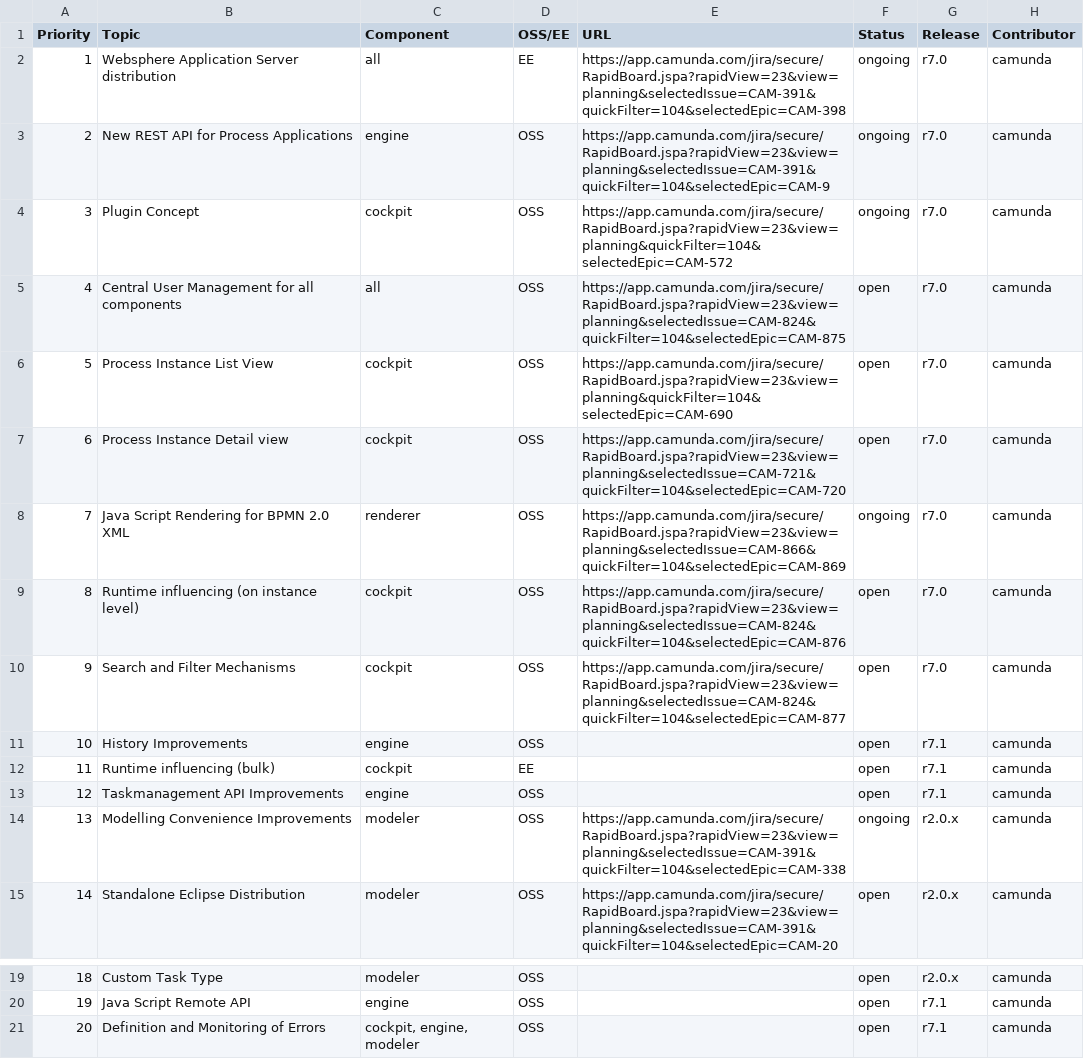
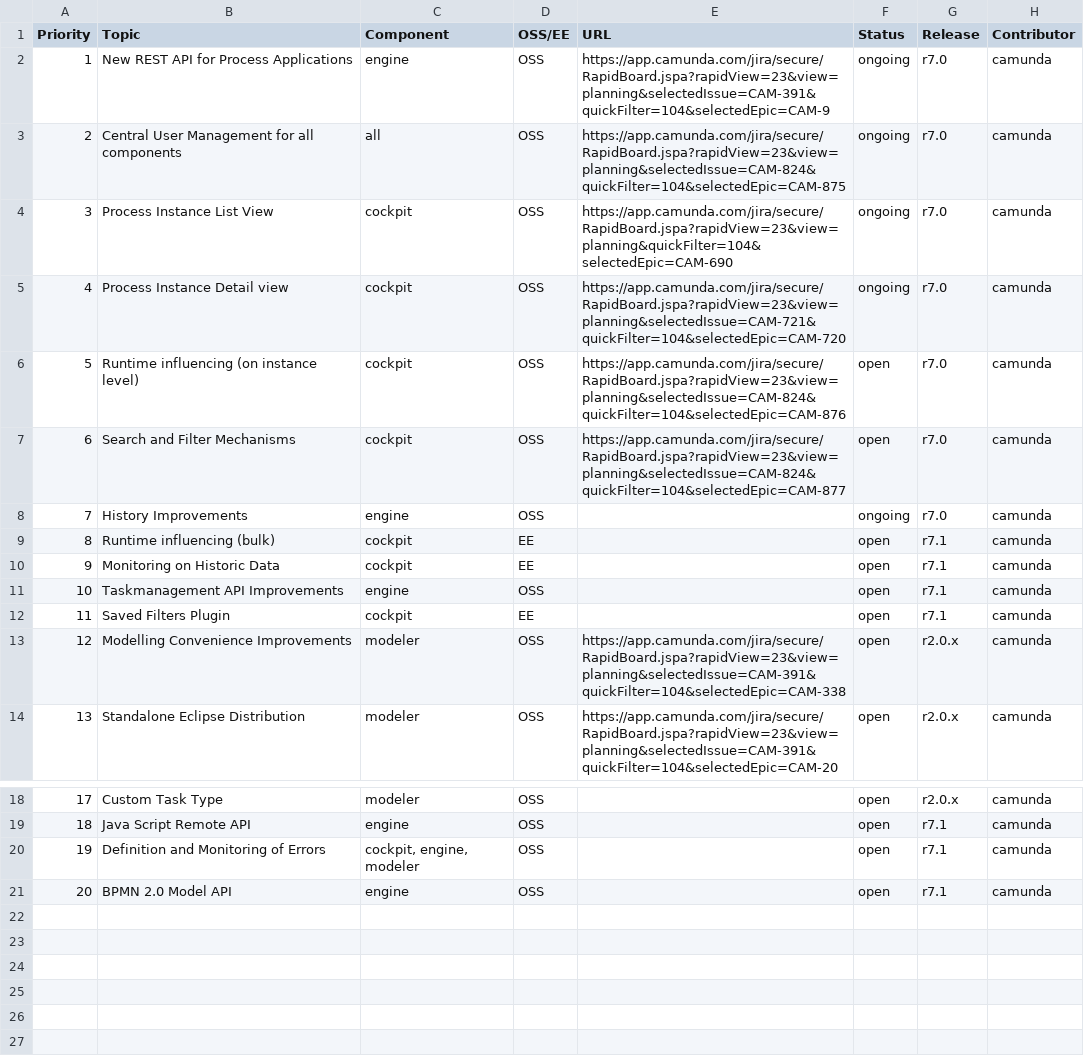
Before and after one commit to rafacm/camunda.org, a CSV file: site/src/files/assets/csv/roadmap.csv, drawn as a sheet; only a part is shown, gaps mark what is left out; removed rows and columns are numbered as before the commit, all else as after; the diff names each change by its address in the sheet, - before the commit and + after, or states it on an @@ line.

Commit message:
updt(roadmap): make statuses and entries up to date

```diff
--- a/site/src/files/assets/csv/roadmap.csv
+++ b/site/src/files/assets/csv/roadmap.csv
-row 2: 1 | Websphere Application Server distribution | all | EE | https://app.camunda.com/jira/secure/RapidBoard.jspa?rapidView=23&view=planning&selectedIssue=CAM-391&quickFilter=104&selectedEpic=CAM-398 | ongoing | r7.0 | camunda
@@ column A (Priority) renumbered between rows 2 and 20 @@
-row 4: 3 | Plugin Concept | cockpit | OSS | https://app.camunda.com/jira/secure/RapidBoard.jspa?rapidView=23&view=planning&quickFilter=104&selectedEpic=CAM-572 | ongoing | r7.0 | camunda
-F3:F5 (Status): open
+F3:F5 (Status): ongoing
-row 8: 7 | Java Script Rendering for BPMN 2.0 XML | renderer | OSS | https://app.camunda.com/jira/secure/RapidBoard.jspa?rapidView=23&view=planning&selectedIssue=CAM-866&quickFilter=104&selectedEpic=CAM-869 | ongoing | r7.0 | camunda
-F8 (Status): open
+F8 (Status): ongoing
-G8 (Release): r7.1
+G8 (Release): r7.0
+row 10: 9 | Monitoring on Historic Data | cockpit | EE |  | open | r7.1 | camunda
+row 12: 11 | Saved Filters Plugin | cockpit | EE |  | open | r7.1 | camunda
-F13 (Status): ongoing
+F13 (Status): open
+row 21: 20 | BPMN 2.0 Model API | engine | OSS |  | open | r7.1 | camunda
```
